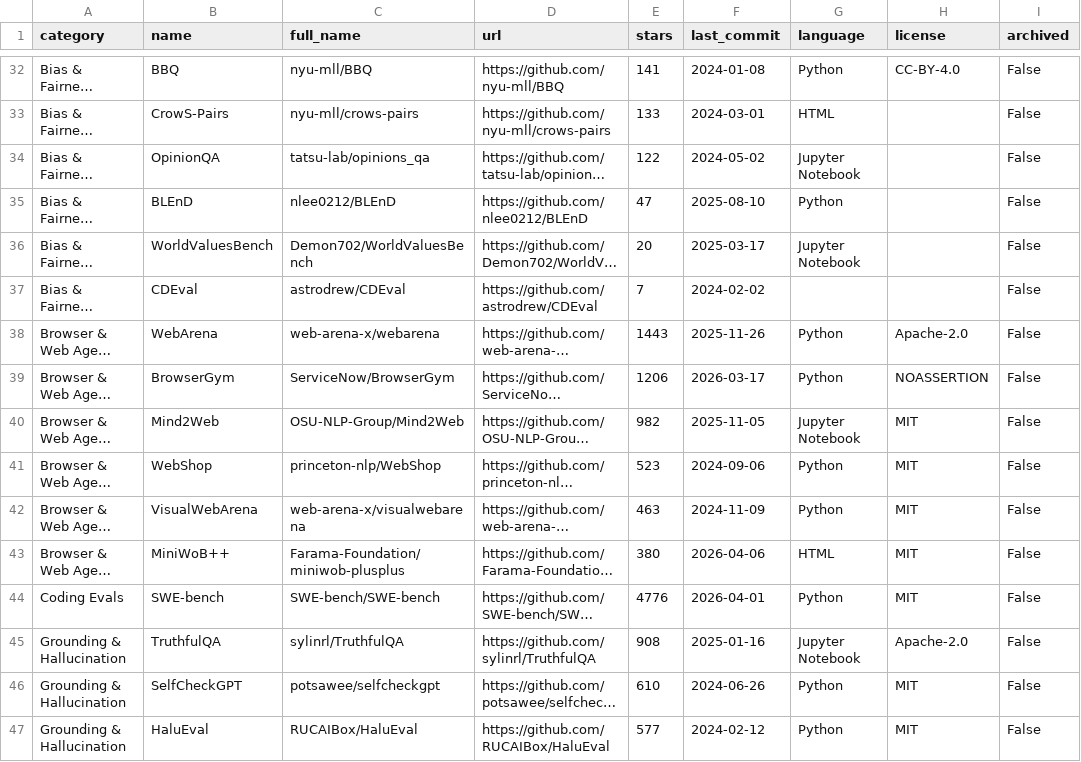
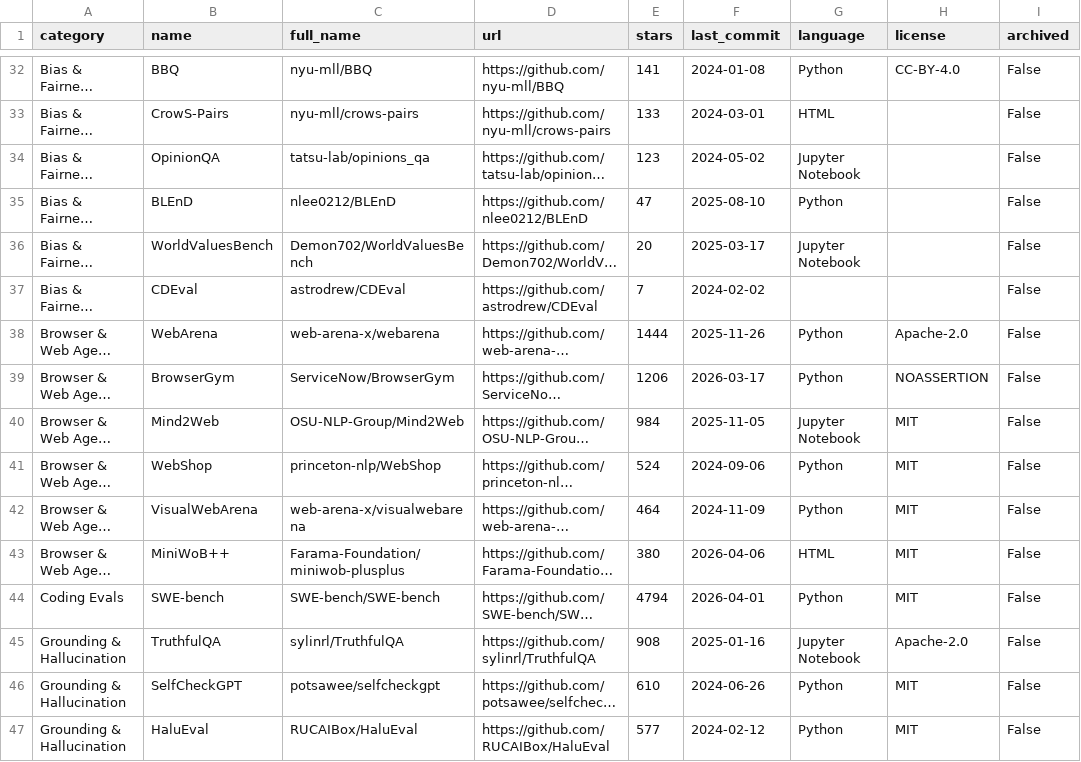
Before and after one commit to danielrosehill/Awesome-AI-Evaluations-Tools, a CSV file: data/repos.csv, drawn as a sheet; only a part is shown, gaps mark what is left out; long unchanged cells end in …; the diff covers the shown part only; the diff names each change by its address in the sheet, - before the commit and + after, or states it on an @@ line.

```diff
--- a/data/repos.csv
+++ b/data/repos.csv
-E34 (stars): 122
+E34 (stars): 123
-E38 (stars): 1443
+E38 (stars): 1444
-E40 (stars): 982
+E40 (stars): 984
-E41 (stars): 523
+E41 (stars): 524
-E42 (stars): 463
+E42 (stars): 464
-E44 (stars): 4776
+E44 (stars): 4794
```
Also changed, not shown: 1 added row, 1 removed row and 87 edited cells elsewhere in this file.
